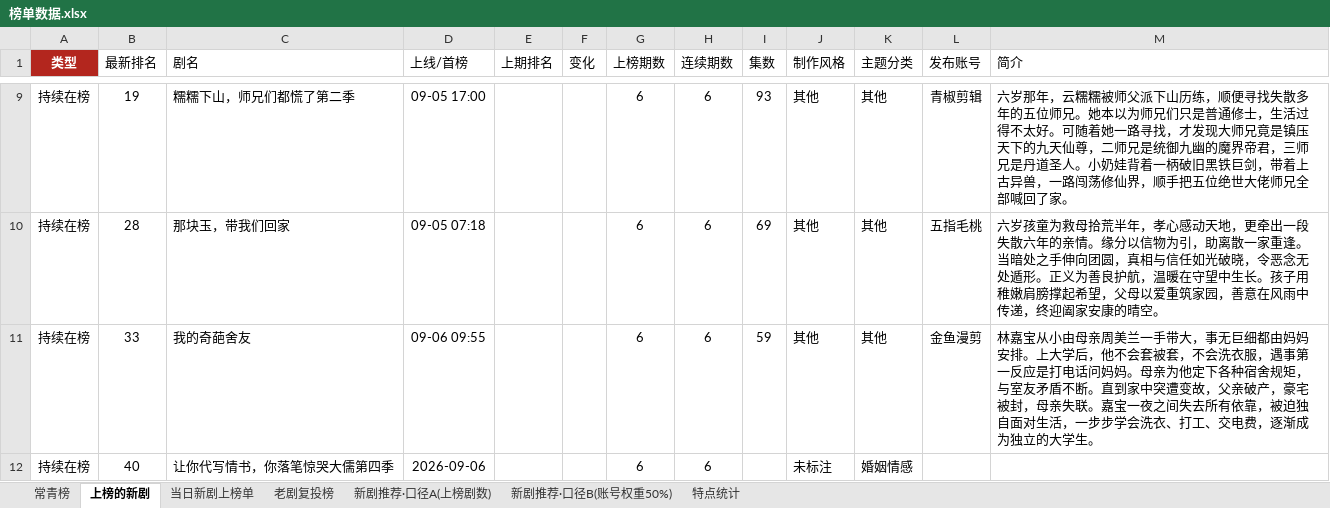
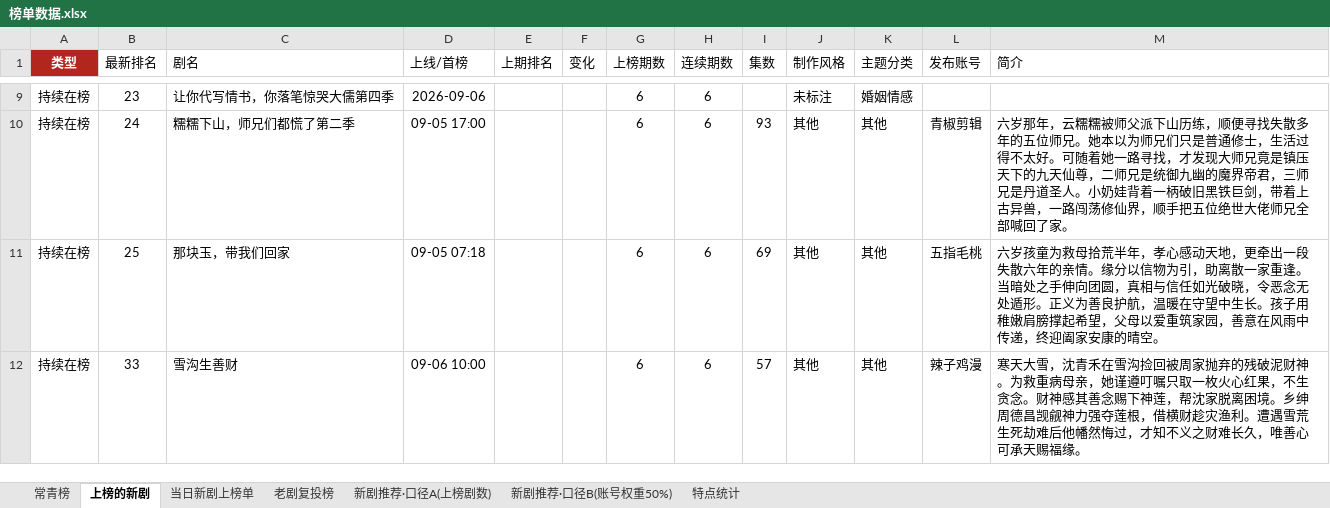
Before and after one commit to 2m247cdz9k-design/tomato-drama-rankings, an Excel workbook: 榜单数据.xlsx, sheet 上榜的新剧, drawn as a sheet; only a part is shown, gaps mark what is left out; values as stored, in another font and other column widths than the file's, no borders; removed rows and columns are numbered as before the commit, all else as after; the diff covers the shown part only; the diff names each change by its address in the sheet, - before the commit and + after, or states it on an @@ line.

```diff
--- a/榜单数据.xlsx (sheet 上榜的新剧)
+++ b/榜单数据.xlsx (sheet 上榜的新剧)
+row 9: 持续在榜 | 23 | 让你代写情书，你落笔惊哭大儒第四季 | 2026-09-06 |  |  | 6 | 6 |  | 未标注 | 婚姻情感
-B10 (最新排名): 19
+B10 (最新排名): 24
-B11 (最新排名): 28
+B11 (最新排名): 25
-C12 (剧名): 我的奇葩舍友
+C12 (剧名): 雪沟生善财
-D12 (上线/首榜): 09-06 09:55
+D12 (上线/首榜): 09-06 10:00
-I12 (集数): 59
+I12 (集数): 57
-L12 (发布账号): 金鱼漫剪
+L12 (发布账号): 辣子鸡漫
-M12 (简介): 林嘉宝从小由母亲周美兰一手带大，事无巨细都由妈妈安排。上大学后，他不会套被套，不会洗衣服，遇事第一反应是打电话问妈妈。母亲为他定下各种宿舍规矩，与室友矛盾不断。直到家中突遭变故，父亲破产，豪宅被封，母亲失联。嘉宝一夜之间失去所有依靠，被迫独自面对生活，一步步学会洗衣、打工、交电费，逐渐成为独立的大学生。
+M12 (简介): 寒天大雪，沈青禾在雪沟捡回被周家抛弃的残破泥财神。为救重病母亲，她谨遵叮嘱只取一枚火心红果，不生贪念。财神感其善念赐下神莲，帮沈家脱离困境。乡绅周德昌觊觎神力强夺莲根，借横财趁灾渔利。遭遇雪荒生死劫难后他幡然悔过，才知不义之财难长久，唯善心可承天赐福缘。
-row 12: 持续在榜 | 40 | 让你代写情书，你落笔惊哭大儒第四季 | 2026-09-06 |  |  | 6 | 6 |  | 未标注 | 婚姻情感
```
Also changed, not shown: 18 added rows, 18 removed rows and 89 edited cells elsewhere in this sheet, sheet 特点统计, sheet 常青榜, sheet 当日新剧上榜单, 2 other files.
